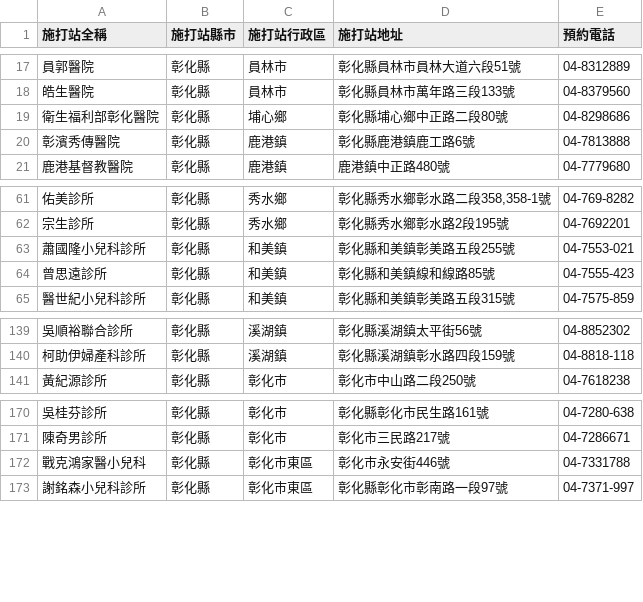
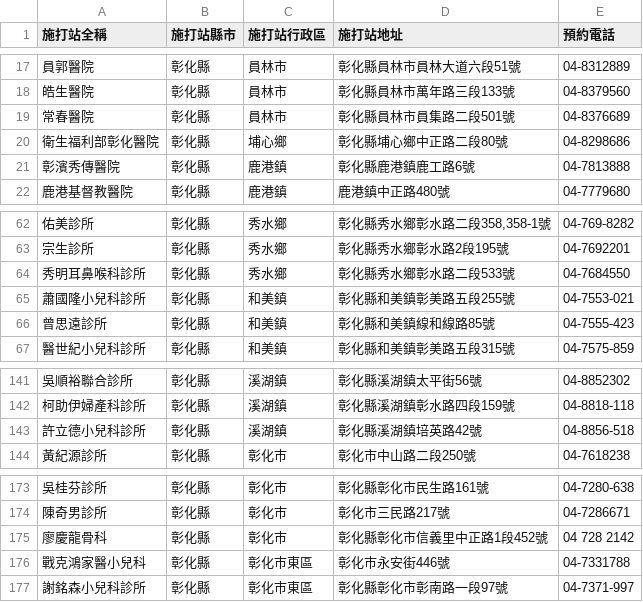
Before and after one commit to s864372002/vaxx-crawler, a CSV file: output/changhua.csv, drawn as a sheet; only a part is shown, gaps mark what is left out.

Commit message:
[update] Update hospital list 20210807

```diff
--- a/output/changhua.csv
+++ b/output/changhua.csv
@@ -18,2 +18,3 @@
 皓生醫院,彰化縣,員林市,彰化縣員林市萬年路三段133號,04-8379560
+常春醫院,彰化縣,員林市,彰化縣員林市員集路二段501號,04-8376689
 衛生福利部彰化醫院,彰化縣,埔心鄉,彰化縣埔心鄉中正路二段80號,04-8298686
@@ -62,2 +63,3 @@
 宗生診所,彰化縣,秀水鄉,彰化縣秀水鄉彰水路2段195號,04-7692201
+秀明耳鼻喉科診所,彰化縣,秀水鄉,彰化縣秀水鄉彰水路二段533號,04-7684550
 蕭國隆小兒科診所,彰化縣,和美鎮,彰化縣和美鎮彰美路五段255號,04-7553-021
@@ -140,2 +142,3 @@
 柯助伊婦產科診所,彰化縣,溪湖鎮,彰化縣溪湖鎮彰水路四段159號,04-8818-118
+許立德小兒科診所,彰化縣,溪湖鎮,彰化縣溪湖鎮培英路42號,04-8856-518
 黃紀源診所,彰化縣,彰化巿,彰化市中山路二段250號,04-7618238
@@ -171,2 +174,3 @@
 陳奇男診所,彰化縣,彰化巿,彰化市三民路217號 ,04-7286671
+廖慶龍骨科,彰化縣,彰化巿,彰化縣彰化市信義里中正路1段452號,04 728 2142
 戰克鴻家醫小兒科,彰化縣,彰化巿東區,彰化巿永安街446號,04-7331788
```
